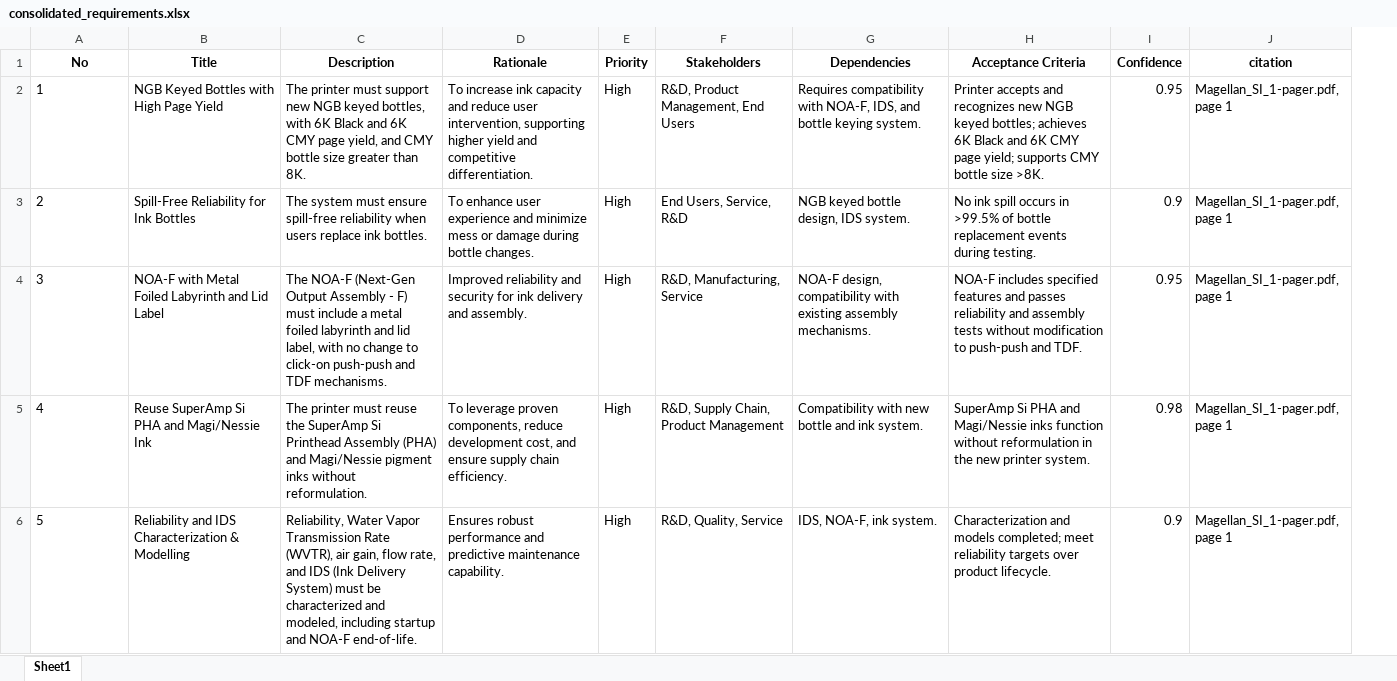
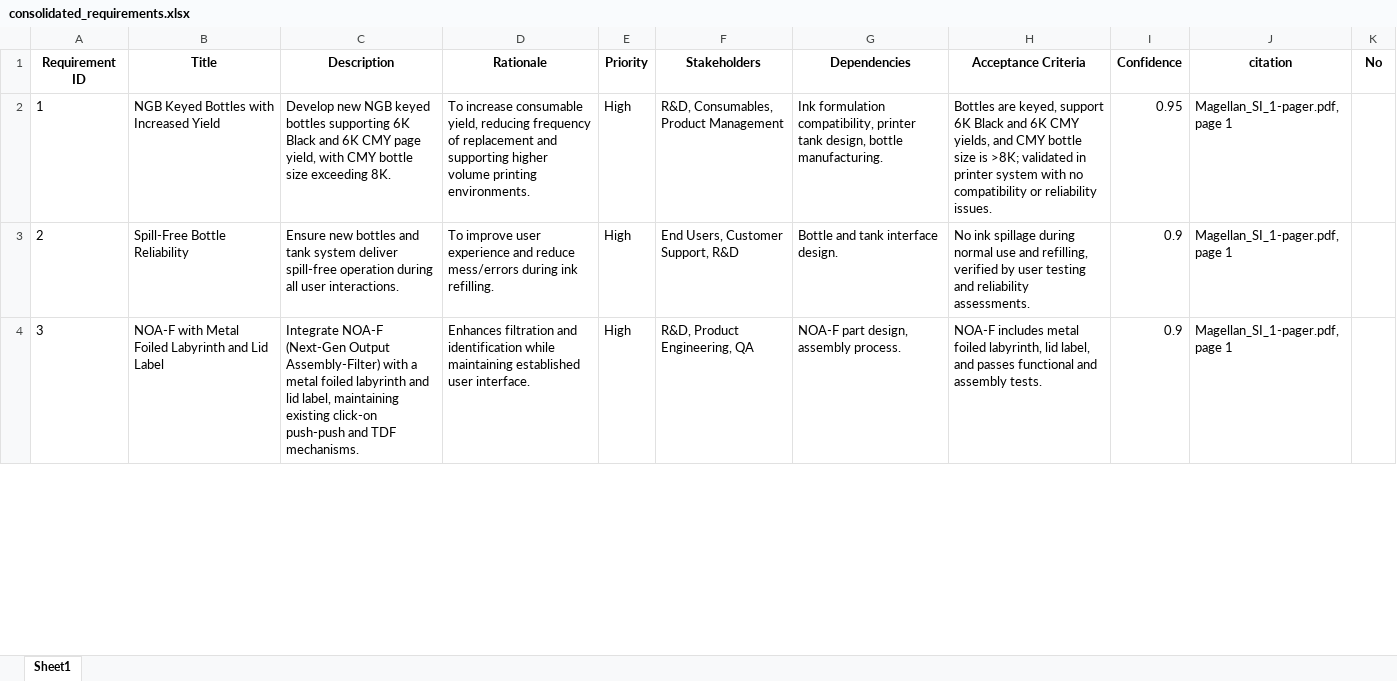
Before and after one commit to hpdxdemo/git_demo, an Excel workbook: consolidation/output/consolidated_requirements.xlsx, sheet Sheet1, drawn as a sheet; only a part is shown; values as stored, in another font and other column widths than the file's, no borders; removed rows and columns are numbered as before the commit, all else as after; the diff covers the shown part only; the diff names each change by its address in the sheet, - before the commit and + after, or states it on an @@ line.

Commit message:
Update consolidation/output/consolidated_requirements.xlsx

```diff
--- a/consolidation/output/consolidated_requirements.xlsx (sheet Sheet1)
+++ b/consolidation/output/consolidated_requirements.xlsx (sheet Sheet1)
+column K (No), empty
@@ column A (Requirement ID) renumbered between rows 1 and 42 @@
-B2 (Title): NGB Keyed Bottles with High Page Yield
+B2 (Title): NGB Keyed Bottles with Increased Yield
-C2 (Description): The printer must support new NGB keyed bottles, with 6K Black and 6K CMY page yield, and CMY bottle size greater than 8K.
+C2 (Description): Develop new NGB keyed bottles supporting 6K Black and 6K CMY page yield, with CMY bottle size exceeding 8K.
-D2 (Rationale): To increase ink capacity and reduce user intervention, supporting higher yield and competitive differentiation.
+D2 (Rationale): To increase consumable yield, reducing frequency of replacement and supporting higher volume printing environments.
-F2 (Stakeholders): R&D, Product Management, End Users
+F2 (Stakeholders): R&D, Consumables, Product Management
-G2 (Dependencies): Requires compatibility with NOA-F, IDS, and bottle keying system.
+G2 (Dependencies): Ink formulation compatibility, printer tank design, bottle manufacturing.
-H2 (Acceptance Criteria): Printer accepts and recognizes new NGB keyed bottles; achieves 6K Black and 6K CMY page yield; supports CMY bottle size >8K.
+H2 (Acceptance Criteria): Bottles are keyed, support 6K Black and 6K CMY yields, and CMY bottle size is >8K; validated in printer system with no compatibility or reliability issues.
-B3 (Title): Spill-Free Reliability for Ink Bottles
+B3 (Title): Spill-Free Bottle Reliability
-C3 (Description): The system must ensure spill-free reliability when users replace ink bottles.
+C3 (Description): Ensure new bottles and tank system deliver spill-free operation during all user interactions.
-D3 (Rationale): To enhance user experience and minimize mess or damage during bottle changes.
+D3 (Rationale): To improve user experience and reduce mess/errors during ink refilling.
-F3 (Stakeholders): End Users, Service, R&D
+F3 (Stakeholders): End Users, Customer Support, R&D
-G3 (Dependencies): NGB keyed bottle design, IDS system.
+G3 (Dependencies): Bottle and tank interface design.
-H3 (Acceptance Criteria): No ink spill occurs in >99.5% of bottle replacement events during testing.
+H3 (Acceptance Criteria): No ink spillage during normal use and refilling, verified by user testing and reliability assessments.
-C4 (Description): The NOA-F (Next-Gen Output Assembly - F) must include a metal foiled labyrinth and lid label, with no change to click-on push-push…
+C4 (Description): Integrate NOA-F (Next-Gen Output Assembly-Filter) with a metal foiled labyrinth and lid label, maintaining existing click-on push-push…
-D4 (Rationale): Improved reliability and security for ink delivery and assembly.
+D4 (Rationale): Enhances filtration and identification while maintaining established user interface.
-F4 (Stakeholders): R&D, Manufacturing, Service
+F4 (Stakeholders): R&D, Product Engineering, QA
-G4 (Dependencies): NOA-F design, compatibility with existing assembly mechanisms.
+G4 (Dependencies): NOA-F part design, assembly process.
-H4 (Acceptance Criteria): NOA-F includes specified features and passes reliability and assembly tests without modification to push-push and TDF.
+H4 (Acceptance Criteria): NOA-F includes metal foiled labyrinth, lid label, and passes functional and assembly tests.
-I4 (Confidence): 0.95
+I4 (Confidence): 0.9
-row 5: 4 | Reuse SuperAmp Si PHA and Magi/Nessie Ink | The printer must reuse the SuperAmp Si Printhead Assembly (PHA) and Magi/Nessie pigment inks without reformulation. | To leverage proven components, reduce development cost, and ensure supply chain efficiency. | High | R&D, Supply Chain, Product Management | Compatibility with new bottle and ink system. | SuperAmp Si PHA and Magi/Nessie inks function without reformulation in the new printer system. | 0.98 | Magellan_SI_1-pager.pdf, page 1
-row 6: 5 | Reliability and IDS Characterization & Modelling | Reliability, Water Vapor Transmission Rate (WVTR), air gain, flow rate, and IDS (Ink Delivery System) must be characterized and modeled, including startup and NOA-F end-of-life. | Ensures robust performance and predictive maintenance capability. | High | R&D, Quality, Service | IDS, NOA-F, ink system. | Characterization and models completed; meet reliability targets over product lifecycle. | 0.9 | Magellan_SI_1-pager.pdf, page 1
```
Also changed, not shown: 12 added rows, 23 removed rows and 154 edited cells elsewhere in this sheet.
